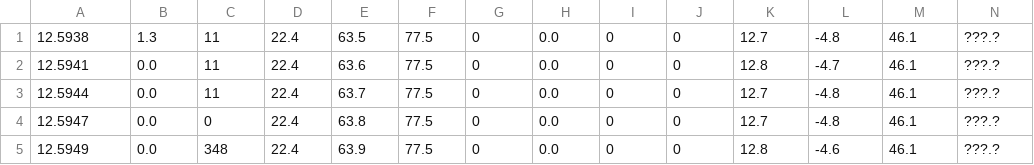
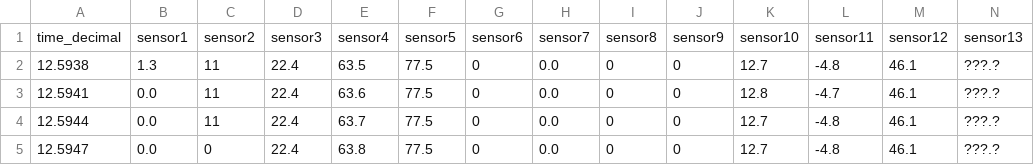
Before and after one commit to angelaschule-os/wetterstation, a CSV file: Python/telegramm.csv, drawn as a sheet; only a part is shown; the shorter side is filled out with more unchanged rows; rows hold the shown columns only; the diff names each change by its address in the sheet, - before the commit and + after, or states it on an @@ line.

```diff
--- a/Python/telegramm.csv
+++ b/Python/telegramm.csv
+row 1: time_decimal | sensor1 | sensor2 | sensor3 | sensor4 | sensor5 | sensor6 | sensor7 | sensor8 | sensor9 | sensor10 | sensor11 | sensor12 | sensor13
```
Also changed, not shown: 1 other file.
